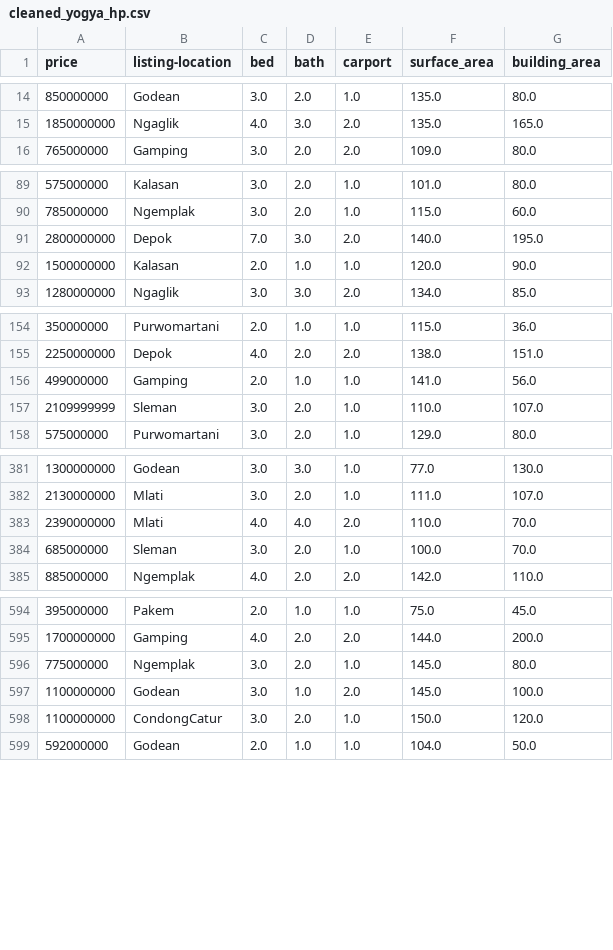
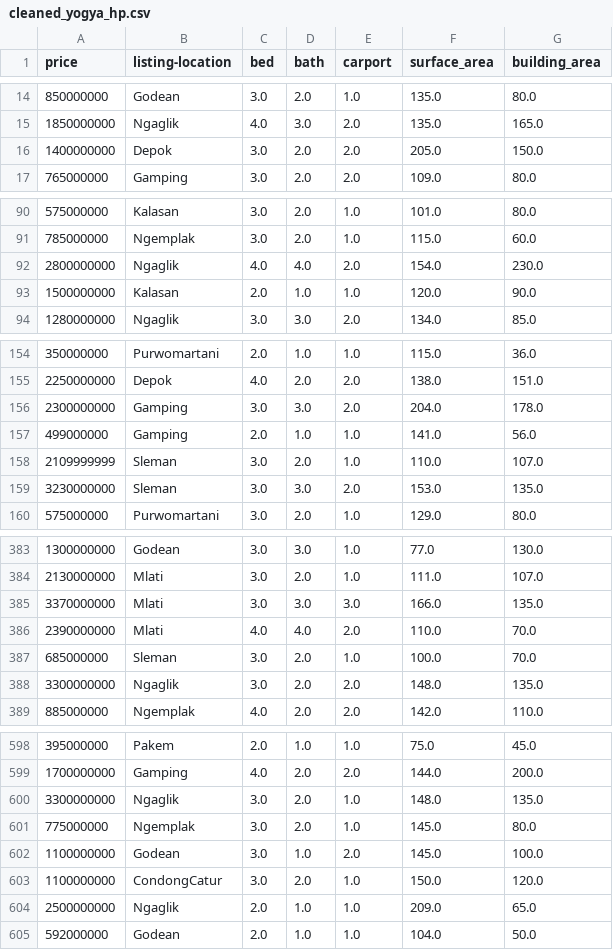
Before and after one commit to AdrianPramadipta/HOUSE_PRICING_SLEMAN, a CSV file: data/cleaned_yogya_hp.csv, drawn as a sheet; only a part is shown, gaps mark what is left out; the diff covers the shown part only.

```diff
--- a/data/cleaned_yogya_hp.csv
+++ b/data/cleaned_yogya_hp.csv
@@ -15,2 +15,3 @@ price,listing-location,bed,bath,carport,surface_area,building_area
 1850000000,Ngaglik,4.0,3.0,2.0,135.0,165.0
+1400000000,Depok,3.0,2.0,2.0,205.0,150.0
 765000000,Gamping,3.0,2.0,2.0,109.0,80.0
@@ -90,3 +91,3 @@ price,listing-location,bed,bath,carport,surface_area,building_area
 785000000,Ngemplak,3.0,2.0,1.0,115.0,60.0
-2800000000,Depok,7.0,3.0,2.0,140.0,195.0
+2800000000,Ngaglik,4.0,4.0,2.0,154.0,230.0
 1500000000,Kalasan,2.0,1.0,1.0,120.0,90.0
@@ -155,4 +155,6 @@ price,listing-location,bed,bath,carport,surface_area,building_area
 2250000000,Depok,4.0,2.0,2.0,138.0,151.0
+2300000000,Gamping,3.0,3.0,2.0,204.0,178.0
 499000000,Gamping,2.0,1.0,1.0,141.0,56.0
 2109999999,Sleman,3.0,2.0,1.0,110.0,107.0
+3230000000,Sleman,3.0,3.0,2.0,153.0,135.0
 575000000,Purwomartani,3.0,2.0,1.0,129.0,80.0
@@ -382,4 +384,6 @@ price,listing-location,bed,bath,carport,surface_area,building_area
 2130000000,Mlati,3.0,2.0,1.0,111.0,107.0
+3370000000,Mlati,3.0,3.0,3.0,166.0,135.0
 2390000000,Mlati,4.0,4.0,2.0,110.0,70.0
 685000000,Sleman,3.0,2.0,1.0,100.0,70.0
+3300000000,Ngaglik,3.0,2.0,2.0,148.0,135.0
 885000000,Ngemplak,4.0,2.0,2.0,142.0,110.0
@@ -595,2 +599,3 @@ price,listing-location,bed,bath,carport,surface_area,building_area
 1700000000,Gamping,4.0,2.0,2.0,144.0,200.0
+3300000000,Ngaglik,3.0,2.0,1.0,148.0,135.0
 775000000,Ngemplak,3.0,2.0,1.0,145.0,80.0
@@ -598,2 +603,3 @@ price,listing-location,bed,bath,carport,surface_area,building_area
 1100000000,CondongCatur,3.0,2.0,1.0,150.0,120.0
+2500000000,Ngaglik,2.0,1.0,1.0,209.0,65.0
 592000000,Godean,2.0,1.0,1.0,104.0,50.0
```
Also changed, not shown: 8 added rows and 9 removed rows elsewhere in this file, data/perbandingan_hasil.csv, 2 other files.
